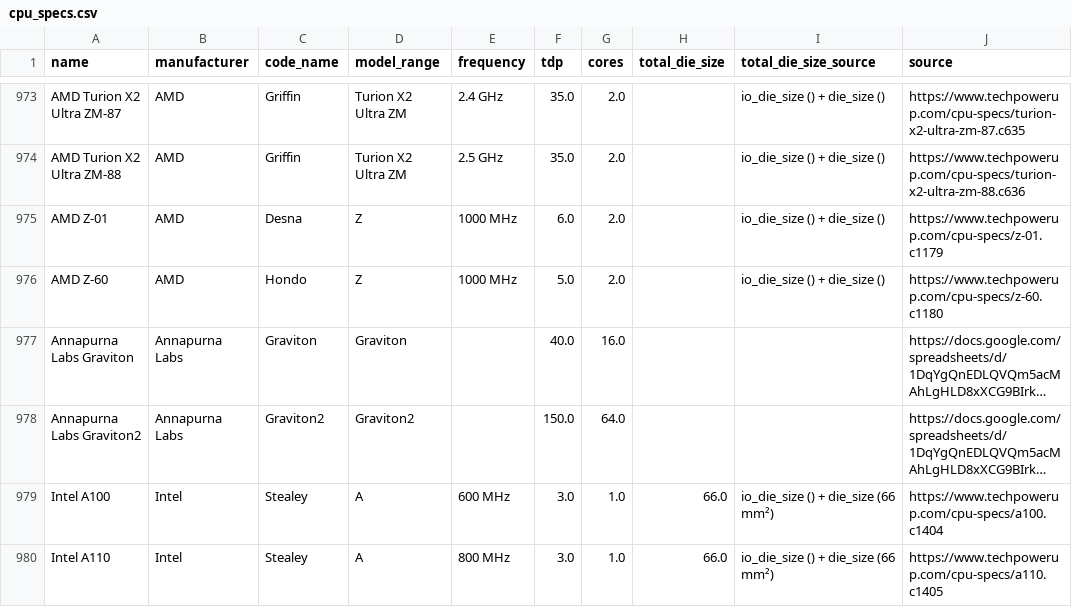
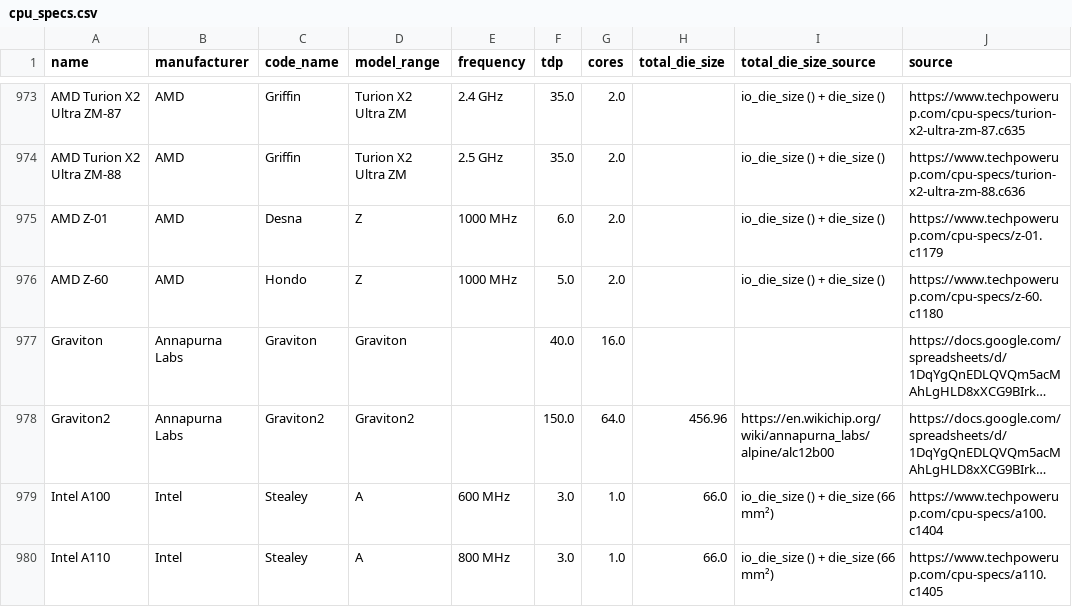
Before and after one commit to Boavizta/boaviztapi, a CSV file: boaviztapi/data/crowdsourcing/cpu_specs.csv, drawn as a sheet; only a part is shown, gaps mark what is left out; long unchanged cells end in …; the diff names each change by its address in the sheet, - before the commit and + after, or states it on an @@ line.

```diff
--- a/boaviztapi/data/crowdsourcing/cpu_specs.csv
+++ b/boaviztapi/data/crowdsourcing/cpu_specs.csv
-A977 (name): Annapurna Labs Graviton
+A977 (name): Graviton
-A978 (name): Annapurna Labs Graviton2
+A978 (name): Graviton2
-H978 (total_die_size): (empty)
+H978 (total_die_size): 456.96
-I978 (total_die_size_source): (empty)
+I978 (total_die_size_source): https://en.wikichip.org/wiki/annapurna_labs/alpine/alc12b00
```
Also changed, not shown: boaviztapi/data/crowdsourcing/cpu_manufacture.csv, 4 other files.
